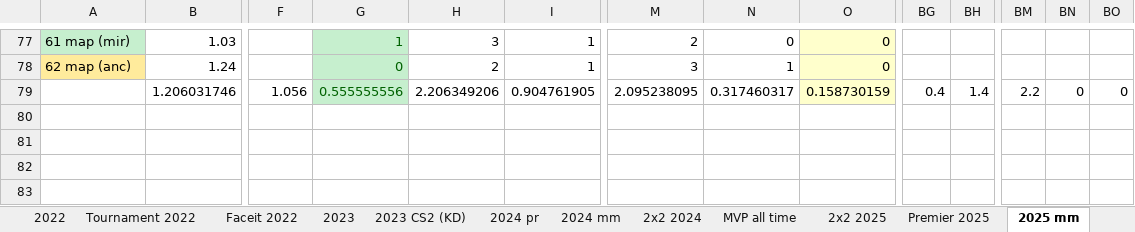
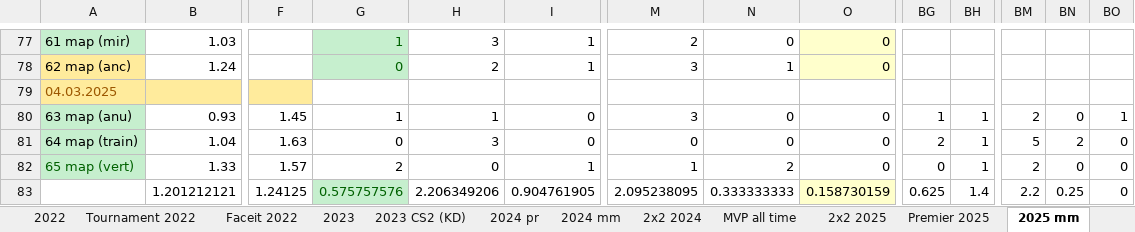
Before and after one commit to Geraque/stats-bot_v2, an Excel workbook: stats-bot_v2-app/src/main/resources/Statistics.xlsx, sheet 2025 mm, drawn as a sheet; only a part is shown, gaps mark what is left out; values as stored, in another font and other column widths than the file's, no borders; addresses are those after the commit; rows hold the shown columns only; the diff names each change by its address in the sheet, - before the commit and + after, or states it on an @@ line.

```diff
--- a/stats-bot_v2-app/src/main/resources/Statistics.xlsx (sheet 2025 mm)
+++ b/stats-bot_v2-app/src/main/resources/Statistics.xlsx (sheet 2025 mm)
+row 79: 04.03.2025
+row 80: 63 map (anu) | 0.93 | 1.45 | 1 | 1 | 0 | 3 | 0 | 0 | 1 | 1 | 2 | 0 | 1
+row 81: 64 map (train) | 1.04 | 1.63 | 0 | 3 | 0 | 0 | 0 | 0 | 2 | 1 | 5 | 2 | 0
+row 82: 65 map (vert) | 1.33 | 1.57 | 2 | 0 | 1 | 1 | 2 | 0 | 0 | 1 | 2 | 0 | 0
-B83: 1.206031746
+B83: 1.201212121
-F83: 1.056
+F83: 1.24125
-G83: 0.555555556
+G83: 0.575757576
-N83: 0.317460317
+N83: 0.333333333
-BG83: 0.4
+BG83: 0.625
-BN83: 0
+BN83: 0.25
```
Also changed, not shown: sheet 2х2 2025, formulas that keep their value, 6 other files.
